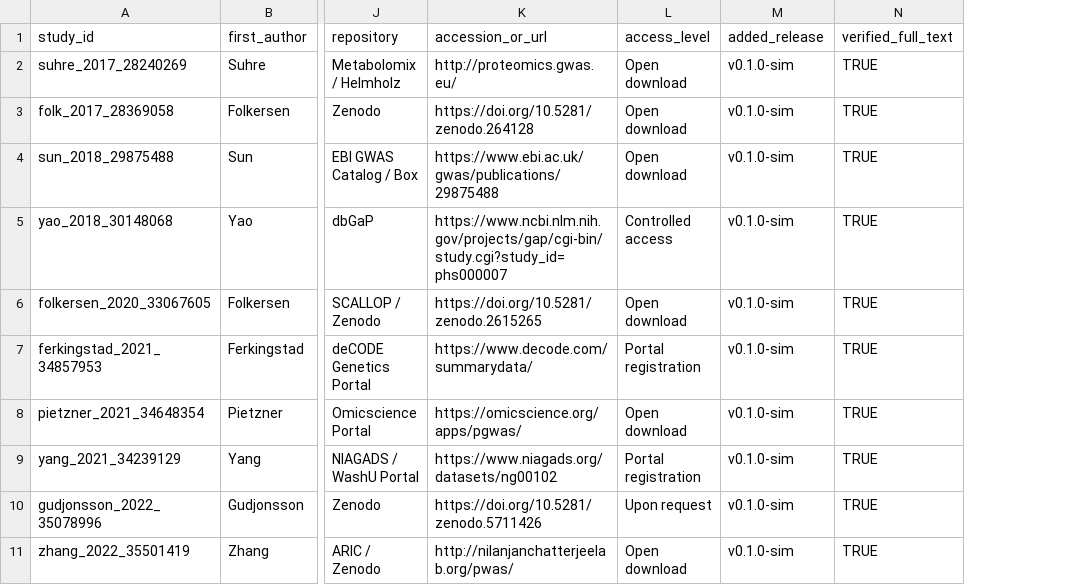
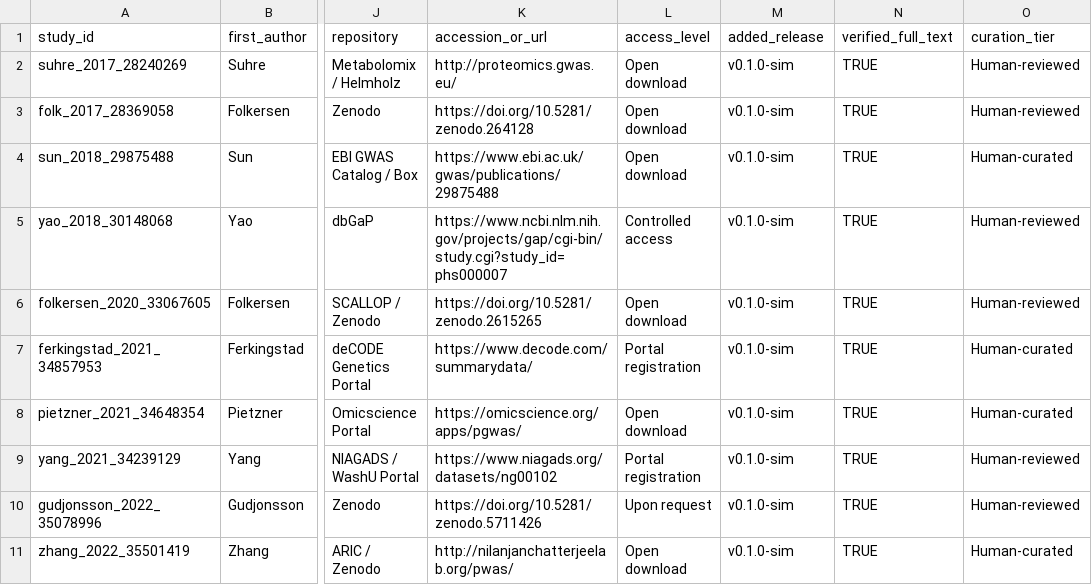
Before and after one commit to mattlee821/proteomic-gwas-catalogue, a TSV file: catalogue/studies.tsv, drawn as a sheet; only a part is shown, gaps mark what is left out; the diff names each change by its address in the sheet, - before the commit and + after, or states it on an @@ line.

Commit message:
Redesign website into full-width 4-tab layout with inline column filters and expandable rows

```diff
--- a/catalogue/studies.tsv
+++ b/catalogue/studies.tsv
+column O (curation_tier), rows 2-11: Human-reviewed | Human-reviewed | Human-curated | Human-reviewed | Human-reviewed | Human-curated | Human-curated | Human-reviewed | Human-reviewed | Human-curated
```
Also changed, not shown: catalogue/strata.tsv, 15 other files.
